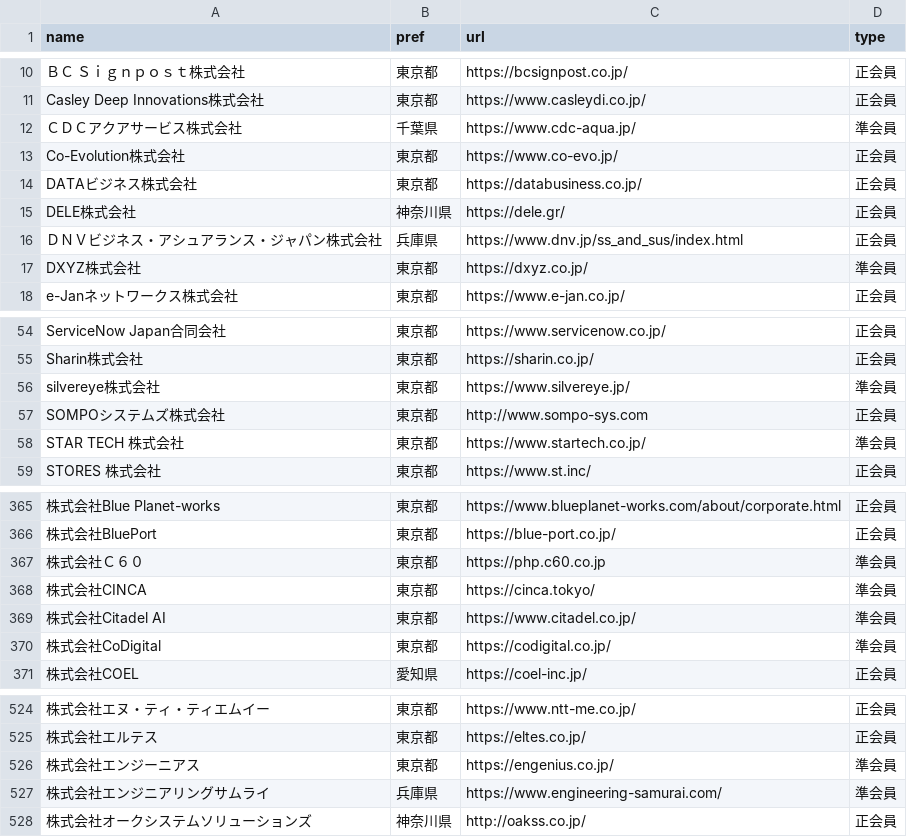
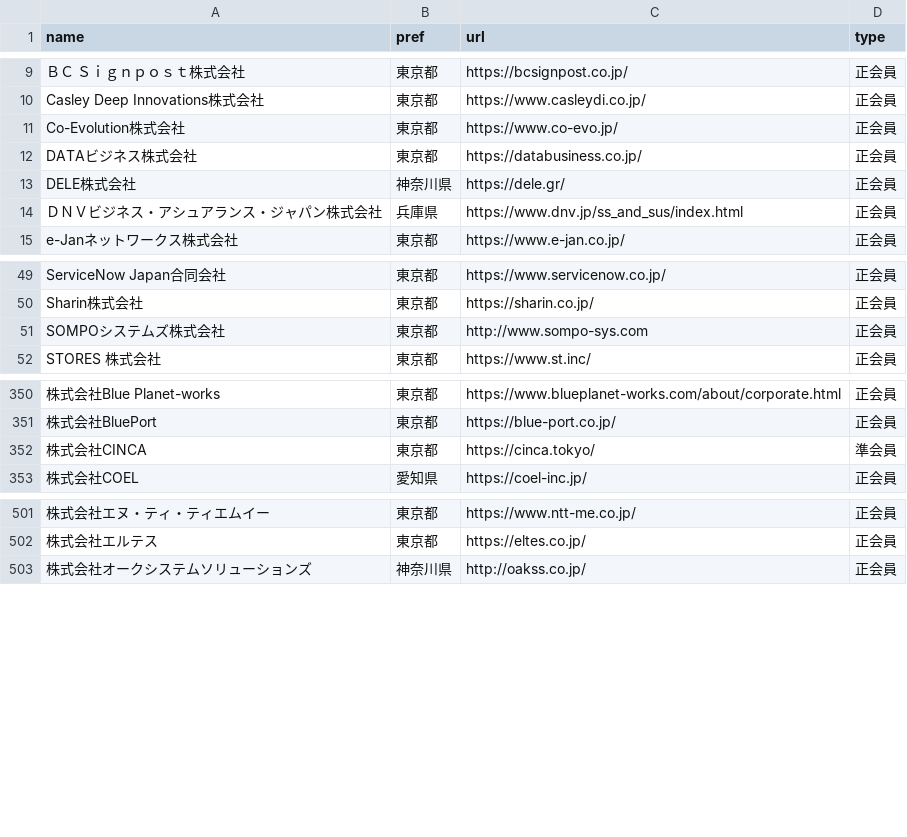
Before and after one commit to code4fukui/opendata-SAJ, a CSV file: saj-memberlist.csv, drawn as a sheet; only a part is shown, gaps mark what is left out; removed rows and columns are numbered as before the commit, all else as after; the diff covers the shown part only; the diff names each change by its address in the sheet, - before the commit and + after, or states it on an @@ line.

Commit message:
update data

```diff
--- a/saj-memberlist.csv
+++ b/saj-memberlist.csv
-row 12: ＣＤＣアクアサービス株式会社 | 千葉県 | https://www.cdc-aqua.jp/ | 準会員
-row 17: DXYZ株式会社 | 東京都 | https://dxyz.co.jp/ | 準会員
-row 56: silvereye株式会社 | 東京都 | https://www.silvereye.jp/ | 準会員
-row 58: STAR TECH 株式会社 | 東京都 | https://www.startech.co.jp/ | 準会員
-row 367: 株式会社Ｃ６０ | 東京都 | https://php.c60.co.jp | 準会員
-row 369: 株式会社Citadel AI | 東京都 | https://www.citadel.co.jp/ | 準会員
-row 370: 株式会社CoDigital | 東京都 | https://codigital.co.jp/ | 準会員
-row 526: 株式会社エンジーニアス | 東京都 | https://engenius.co.jp/ | 準会員
-row 527: 株式会社エンジニアリングサムライ | 兵庫県 | https://www.engineering-samurai.com/ | 準会員
```
Also changed, not shown: 21 removed rows and 1 moved row elsewhere in this file.
